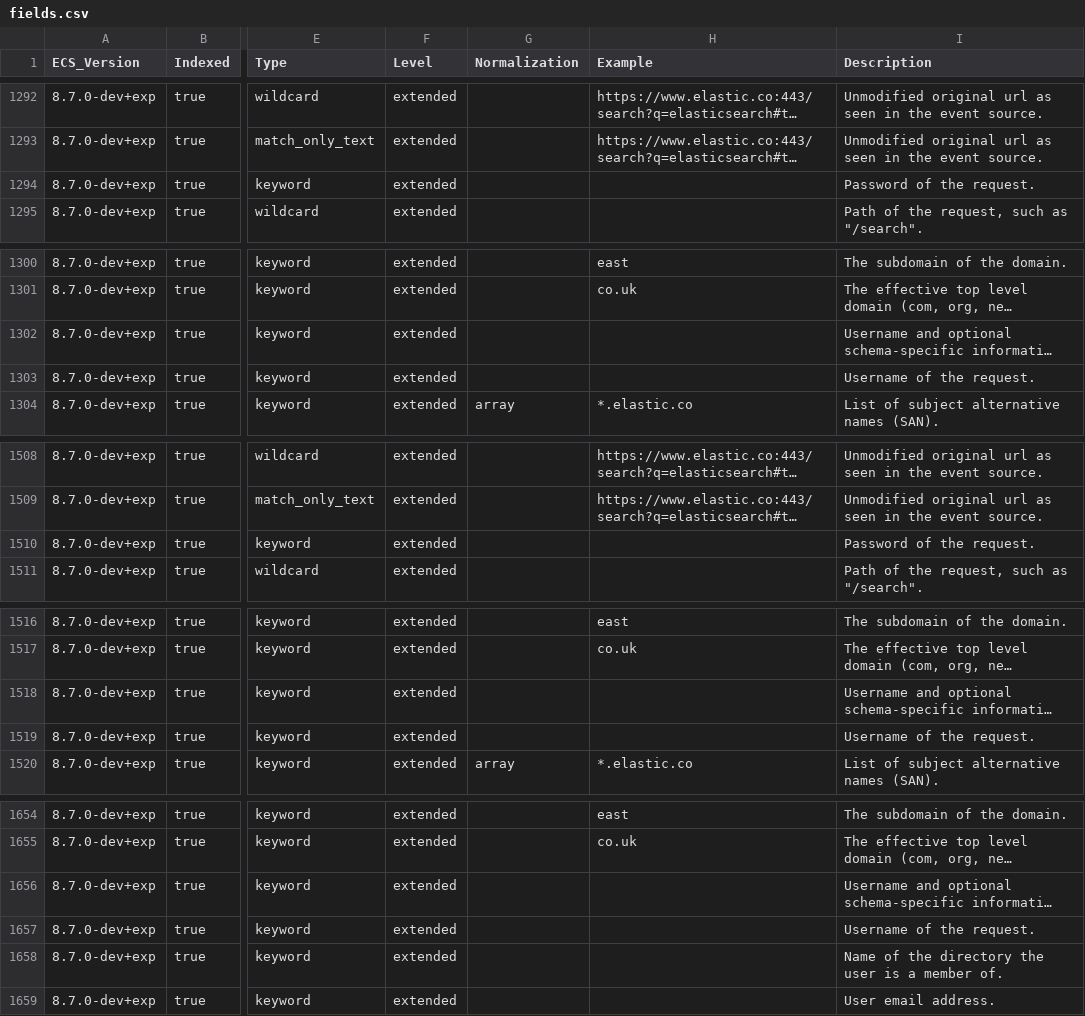
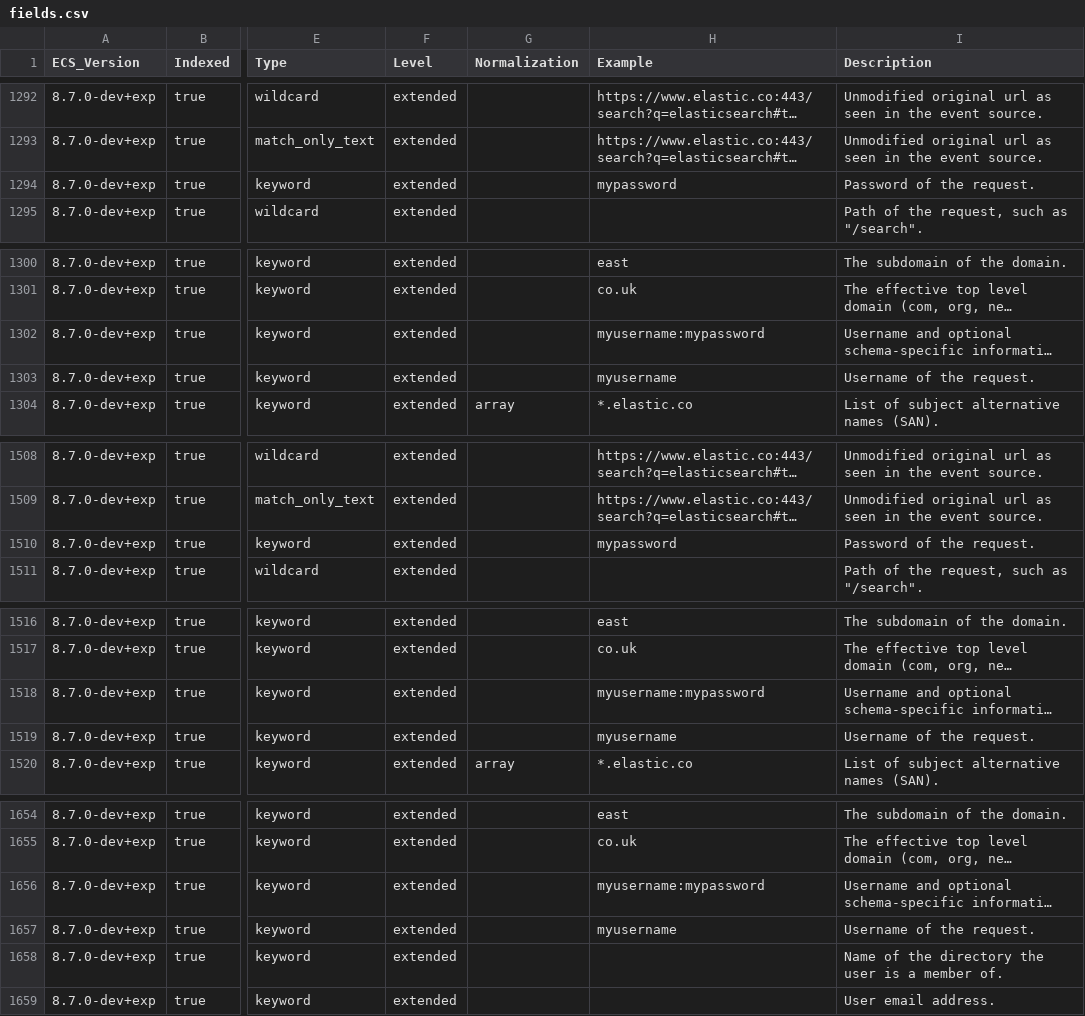
Before and after one commit to ebeahan/ecs, a CSV file: experimental/generated/csv/fields.csv, drawn as a sheet; only a part is shown, gaps mark what is left out; long unchanged cells end in …; the diff covers the shown part only; the diff names each change by its address in the sheet, - before the commit and + after, or states it on an @@ line.

Commit message:
add examples

```diff
--- a/experimental/generated/csv/fields.csv
+++ b/experimental/generated/csv/fields.csv
-H1294 (Example): (empty)
+H1294 (Example): mypassword
-H1302 (Example): (empty)
+H1302 (Example): myusername:mypassword
-H1303 (Example): (empty)
+H1303 (Example): myusername
-H1510 (Example): (empty)
+H1510 (Example): mypassword
-H1518 (Example): (empty)
+H1518 (Example): myusername:mypassword
-H1519 (Example): (empty)
+H1519 (Example): myusername
-H1656 (Example): (empty)
+H1656 (Example): myusername:mypassword
-H1657 (Example): (empty)
+H1657 (Example): myusername
```
Also changed, not shown: 1 edited cell elsewhere in this file, generated/csv/fields.csv, 8 other files.
